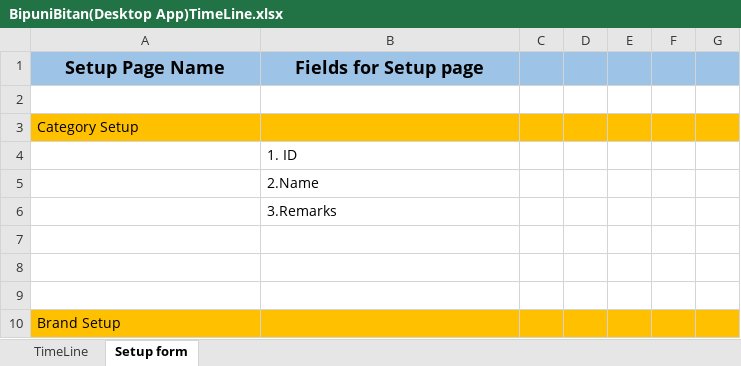
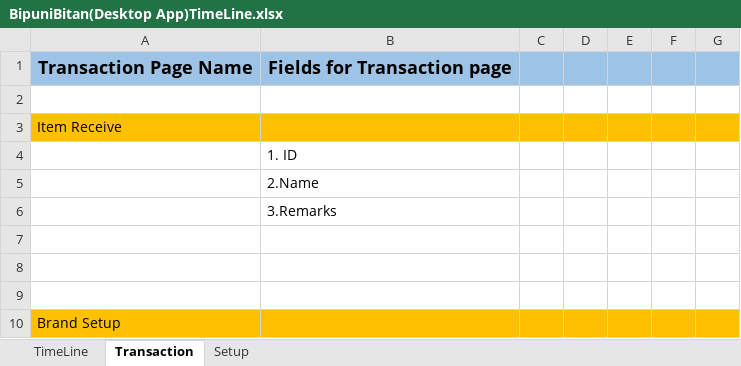
Before and after one commit to rasel01/Desktop-Solution-Bipuni-Bitan-, an Excel workbook: BipuniBitan_UI/Documentation/BipuniBitan(Desktop App)TimeLine.xlsx, sheet Transaction, drawn as a sheet; only a part is shown; values as stored, in another font and other column widths than the file's, no borders; removed rows and columns are numbered as before the commit, all else as after; the diff names each change by its address in the sheet, - before the commit and + after, or states it on an @@ line.

Commit message:
setup complete but item page needs some modificaton

```diff
--- a/BipuniBitan_UI/Documentation/BipuniBitan(Desktop App)TimeLine.xlsx (sheet Transaction)
+++ b/BipuniBitan_UI/Documentation/BipuniBitan(Desktop App)TimeLine.xlsx (sheet Transaction)
-sheet tab: Setup form
+sheet tab: Transaction
+sheet tab: Setup
-row 1: Setup Page Name | Fields for Setup page
+row 1: Transaction Page Name | Fields for Transaction page
-A3: Category Setup
+A3: Item Receive
```
Also changed, not shown: sheet TimeLine, 8 other files.
